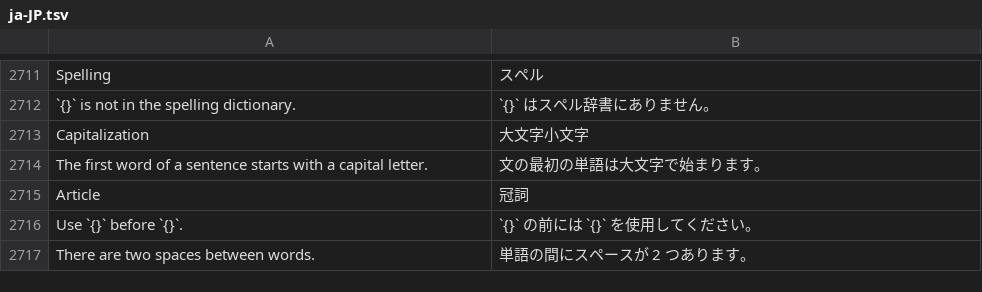
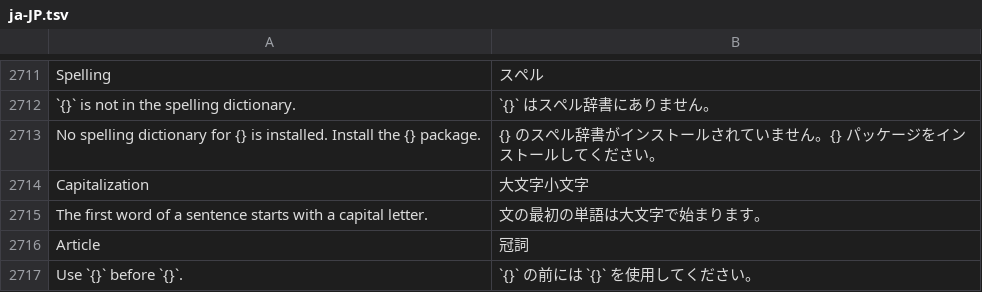
Before and after one commit to toim22/AnyVector, a TSV file: crates/anyvector/assets/i18n/ja-JP.tsv, drawn as a sheet; only a part is shown, gaps mark what is left out; the shorter side is filled out with more unchanged rows.

Commit message:
Linux: Hunspell spell checking and encoding_rs code pages (checkpoint)

```diff
--- a/crates/anyvector/assets/i18n/ja-JP.tsv
+++ b/crates/anyvector/assets/i18n/ja-JP.tsv
@@ -2712,2 +2712,3 @@ Spelling	スペル
 `{}` is not in the spelling dictionary.	`{}` はスペル辞書にありません。
+No spelling dictionary for {} is installed. Install the {} package.	{} のスペル辞書がインストールされていません。{} パッケージをインストールしてください。
 Capitalization	大文字小文字
```
Also changed, not shown: crates/anyvector/assets/i18n/cs-CZ.tsv, crates/anyvector/assets/i18n/de-DE.tsv, 20 other files.
